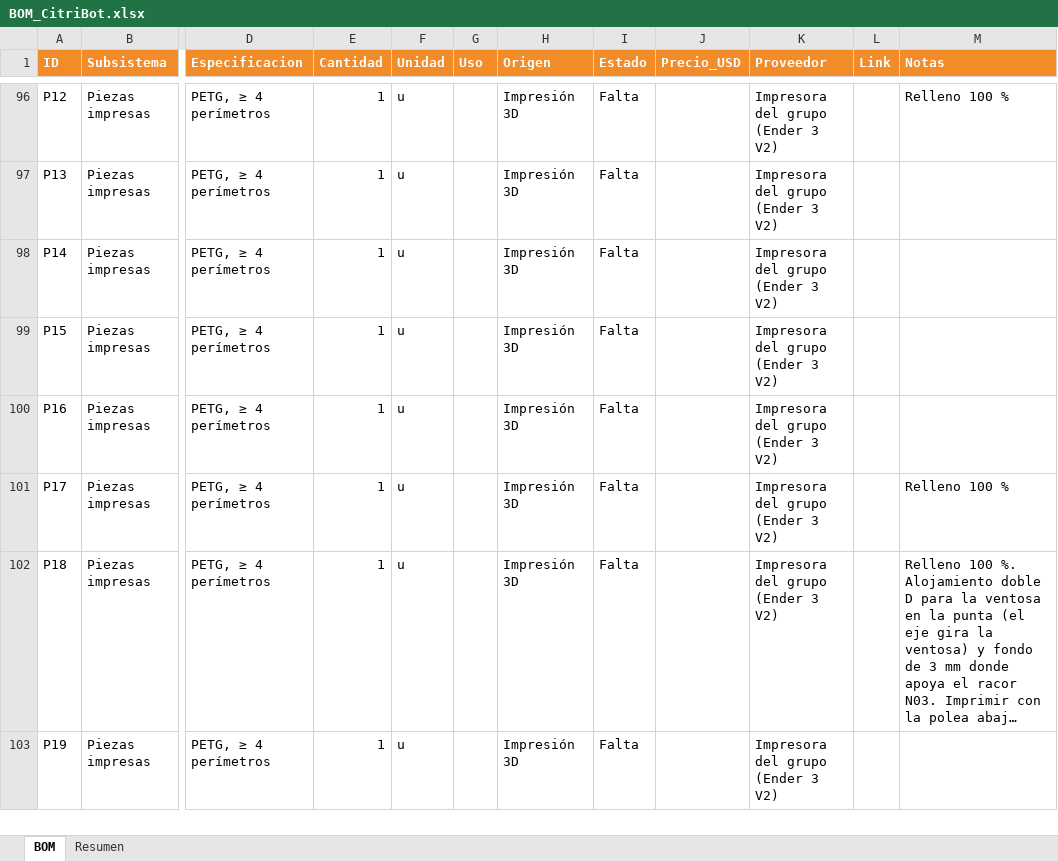
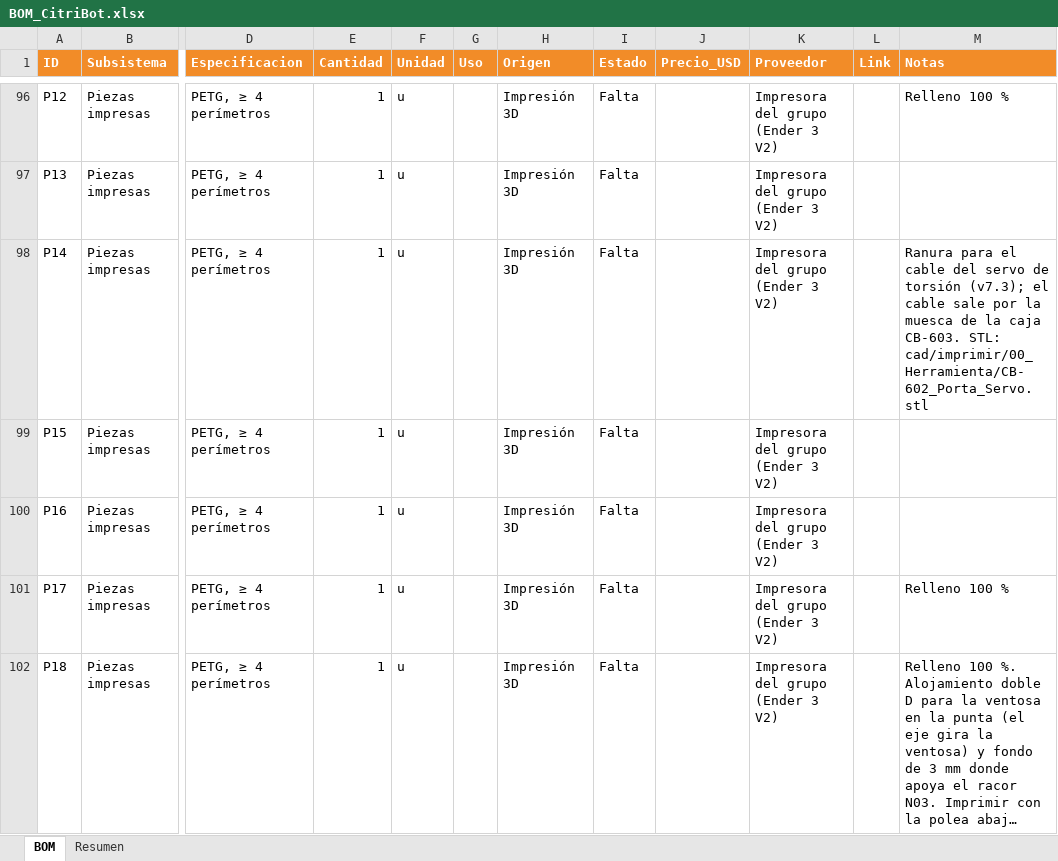
Before and after one commit to pajagua/recolector-de-frutas, an Excel workbook: bom/BOM_CitriBot.xlsx, sheet BOM, drawn as a sheet; only a part is shown, gaps mark what is left out; the shorter side is filled out with more unchanged rows; long unchanged cells end in …; values as stored, in another font and other column widths than the file's, no borders; the diff names each change by its address in the sheet, - before the commit and + after, or states it on an @@ line.

```diff
--- a/bom/BOM_CitriBot.xlsx (sheet BOM)
+++ b/bom/BOM_CitriBot.xlsx (sheet BOM)
-M98 (Notas): (empty)
+M98 (Notas): Ranura para el cable del servo de torsión (v7.3); el cable sale por la muesca de la caja CB-603. STL: cad/imprimir/00_Herramienta/CB-602_Porta_Servo.stl
```
Also changed, not shown: 10 other files.
